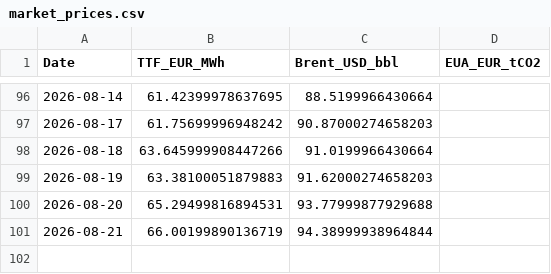
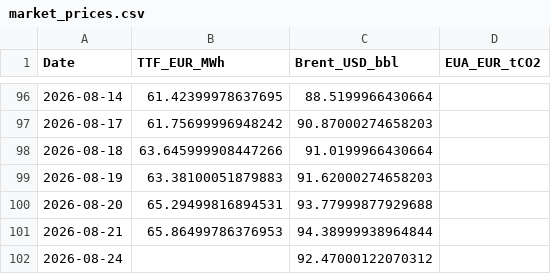
Before and after one commit to TomSRemy/PPA-Dashboard, a CSV file: ppa_dashboard/data/market_prices.csv, drawn as a sheet; only a part is shown, gaps mark what is left out.

```diff
--- a/ppa_dashboard/data/market_prices.csv
+++ b/ppa_dashboard/data/market_prices.csv
@@ -100,2 +100,3 @@ Date,TTF_EUR_MWh,Brent_USD_bbl,EUA_EUR_tCO2
 2026-08-20,65.29499816894531,93.77999877929688,
-2026-08-21,66.00199890136719,94.38999938964844,
+2026-08-21,65.86499786376953,94.38999938964844,
+2026-08-24,,92.47000122070312,
```
